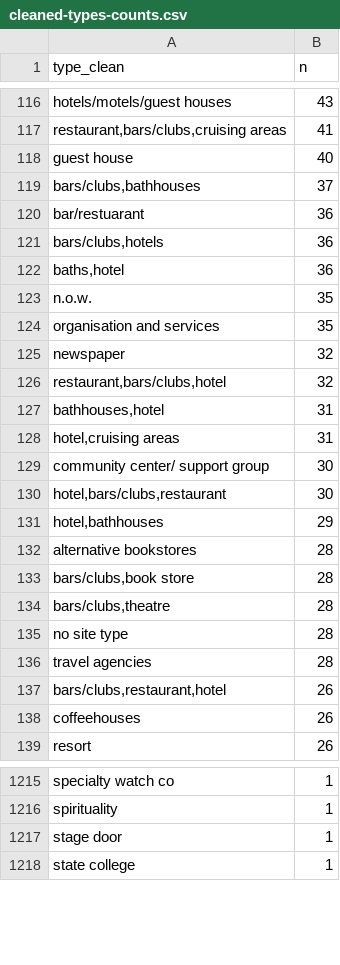
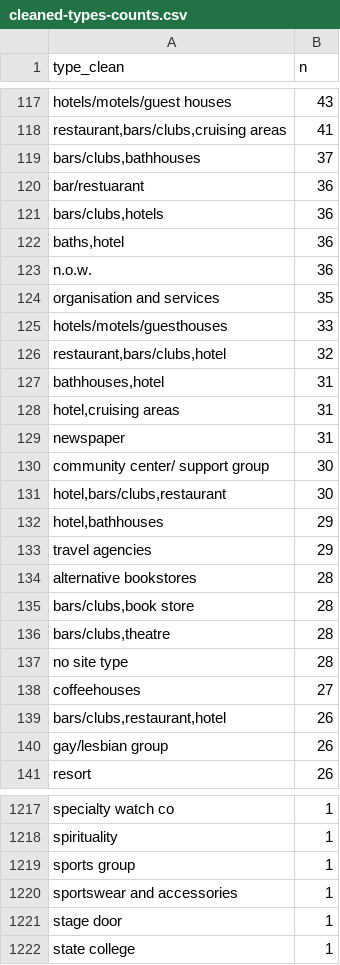
Before and after one commit to regan008/MGG-LC-Data, a CSV file: full-data-processing/final-output-data/cleaned-types-counts.csv, drawn as a sheet; only a part is shown, gaps mark what is left out; the diff covers the shown part only.

```diff
--- a/full-data-processing/final-output-data/cleaned-types-counts.csv
+++ b/full-data-processing/final-output-data/cleaned-types-counts.csv
@@ -117,3 +118,2 @@ hotels/motels/guest houses,43
 "restaurant,bars/clubs,cruising areas",41
-guest house,40
 "bars/clubs,bathhouses",37
@@ -122,5 +122,5 @@ bar/restuarant,36
 "baths,hotel",36
-n.o.w.,35
+n.o.w.,36
 organisation and services,35
-newspaper,32
+hotels/motels/guesthouses,33
 "restaurant,bars/clubs,hotel",32
@@ -128,2 +128,3 @@ newspaper,32
 "hotel,cruising areas",31
+newspaper,31
 community center/ support group,30
@@ -131,2 +132,3 @@ community center/ support group,30
 "hotel,bathhouses",29
+travel agencies,29
 alternative bookstores,28
@@ -135,5 +137,5 @@ alternative bookstores,28
 no site type,28
-travel agencies,28
+coffeehouses,27
 "bars/clubs,restaurant,hotel",26
-coffeehouses,26
+gay/lesbian group,26
 resort,26
@@ -1216,2 +1218,4 @@ specialty watch co,1
 spirituality,1
+sports group,1
+sportswear and accessories,1
 stage door,1
```
Also changed, not shown: 35 added rows, 35 removed rows and 17 edited cells elsewhere in this file, GG-Data/gg-1985.csv, full-data-processing/geocoding-files/unique-locations-geocoded.csv, 18 other files.
